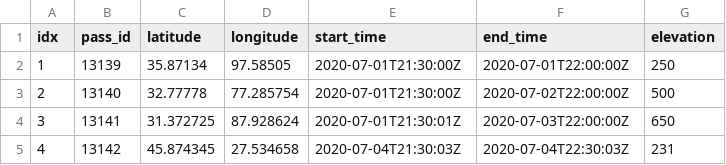
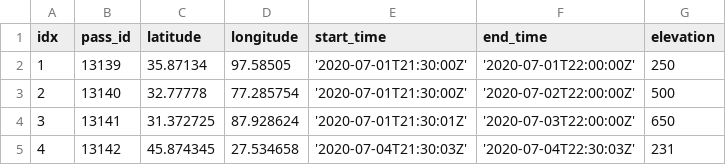
Before and after one commit to uniclogs/uniclogs-docs, a CSV file: cosmos/commands/passData.csv, drawn as a sheet.

```diff
--- a/cosmos/commands/passData.csv
+++ b/cosmos/commands/passData.csv
@@ -1,5 +1,5 @@
 idx,pass_id,latitude,longitude,start_time,end_time,elevation
-1,13139,35.87134,97.58505,2020-07-01T21:30:00Z,2020-07-01T22:00:00Z,250
-2,13140,32.77778,77.285754,2020-07-01T21:30:00Z,2020-07-02T22:00:00Z,500
-3,13141,31.372725,87.928624,2020-07-01T21:30:01Z,2020-07-03T22:00:00Z,650
-4,13142,45.874345,27.534658,2020-07-04T21:30:03Z,2020-07-04T22:30:03Z,231
+1,13139,35.87134,97.58505,'2020-07-01T21:30:00Z','2020-07-01T22:00:00Z',250
+2,13140,32.77778,77.285754,'2020-07-01T21:30:00Z','2020-07-02T22:00:00Z',500
+3,13141,31.372725,87.928624,'2020-07-01T21:30:01Z','2020-07-03T22:00:00Z',650
+4,13142,45.874345,27.534658,'2020-07-04T21:30:03Z','2020-07-04T22:30:03Z',231
```
Also changed, not shown: 1 other file.
